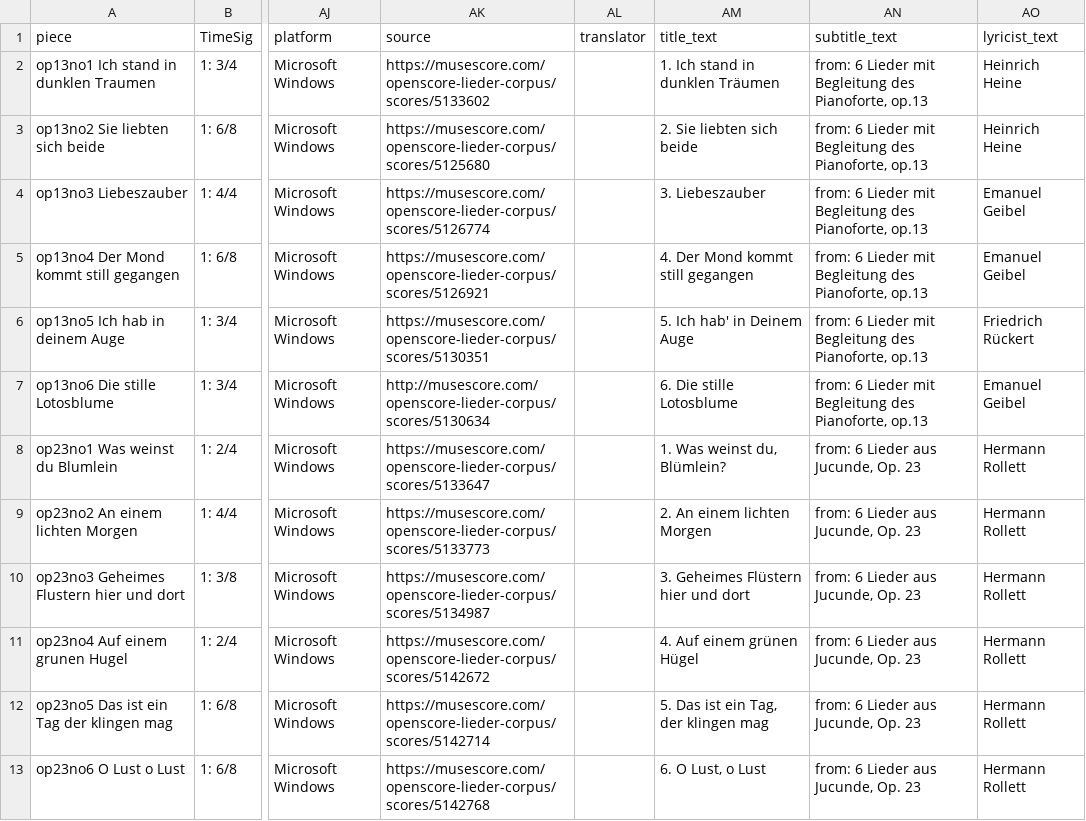
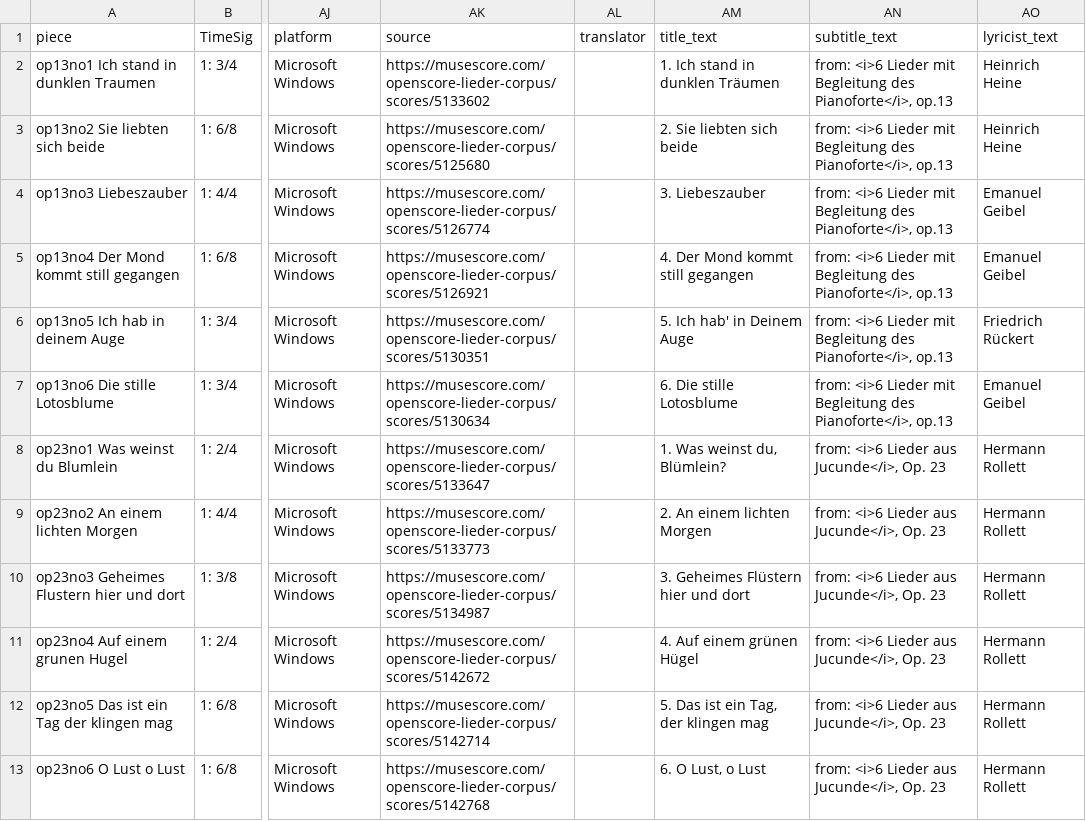
Before and after one commit to DCMLab/c_schumann_lieder, a TSV file: metadata.tsv, drawn as a sheet; only a part is shown, gaps mark what is left out; the diff names each change by its address in the sheet, - before the commit and + after, or states it on an @@ line.

Commit message:
corrects http => https; updates metadata with italic subtitles

```diff
--- a/metadata.tsv
+++ b/metadata.tsv
-AN2:AN7 (subtitle_text): from: 6 Lieder mit Begleitung des Pianoforte, op.13
+AN2:AN7 (subtitle_text): from: <i>6 Lieder mit Begleitung des Pianoforte</i>, op.13
-AK7 (source): http://musescore.com/openscore-lieder-corpus/scores/5130634
+AK7 (source): https://musescore.com/openscore-lieder-corpus/scores/5130634
-AN8:AN13 (subtitle_text): from: 6 Lieder aus Jucunde, Op. 23
+AN8:AN13 (subtitle_text): from: <i>6 Lieder aus Jucunde</i>, Op. 23
```
Also changed, not shown: 1 other file.
